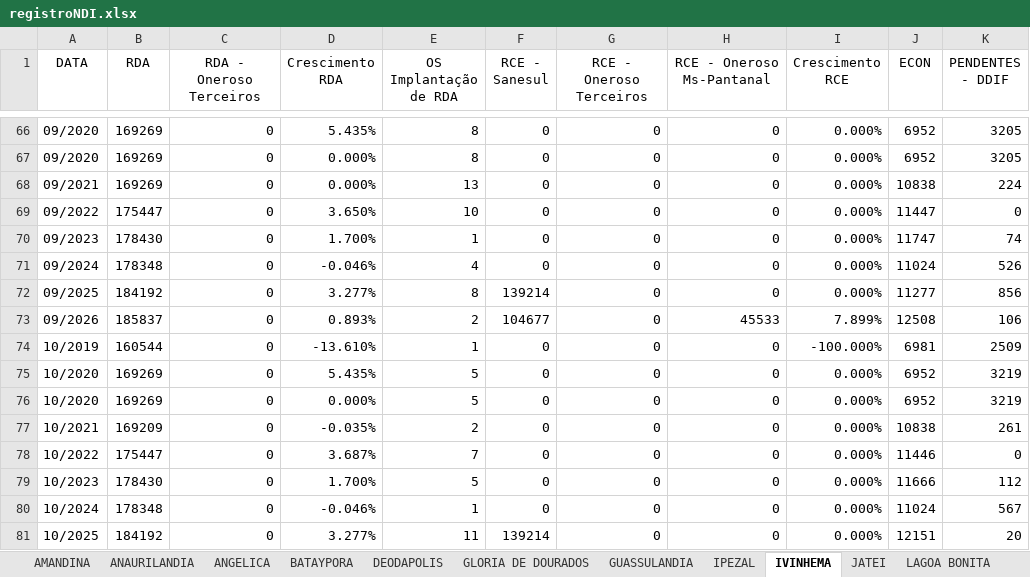
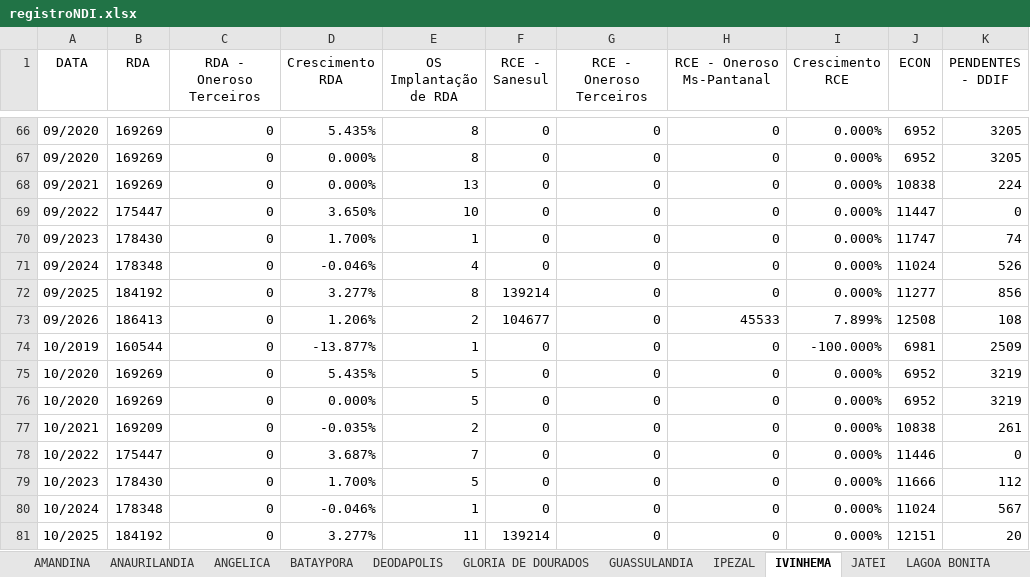
Before and after one commit to OtavioDayrots/Registro_Regional_MS, an Excel workbook: regionais/registroNDI.xlsx, sheet IVINHEMA, drawn as a sheet; only a part is shown, gaps mark what is left out; values as stored, in another font and other column widths than the file's, no borders; the diff names each change by its address in the sheet, - before the commit and + after, or states it on an @@ line.

Commit message:
Atualiza arquivos Excel de registro

```diff
--- a/regionais/registroNDI.xlsx (sheet IVINHEMA)
+++ b/regionais/registroNDI.xlsx (sheet IVINHEMA)
-B73 (RDA): 185837
+B73 (RDA): 186413
-D73 (Crescimento RDA): 0.893%
+D73 (Crescimento RDA): 1.206%
-K73 (PENDENTES - DDIF): 106
+K73 (PENDENTES - DDIF): 108
-D74 (Crescimento RDA): -13.610%
+D74 (Crescimento RDA): -13.877%
```
Also changed, not shown: sheet VILA CRISTINA, sheet BATAYPORA, sheet NOVA ANDRADINA, estado/registroRegional.xlsx, regionais/registroCMA.xlsx, 8 other files.
